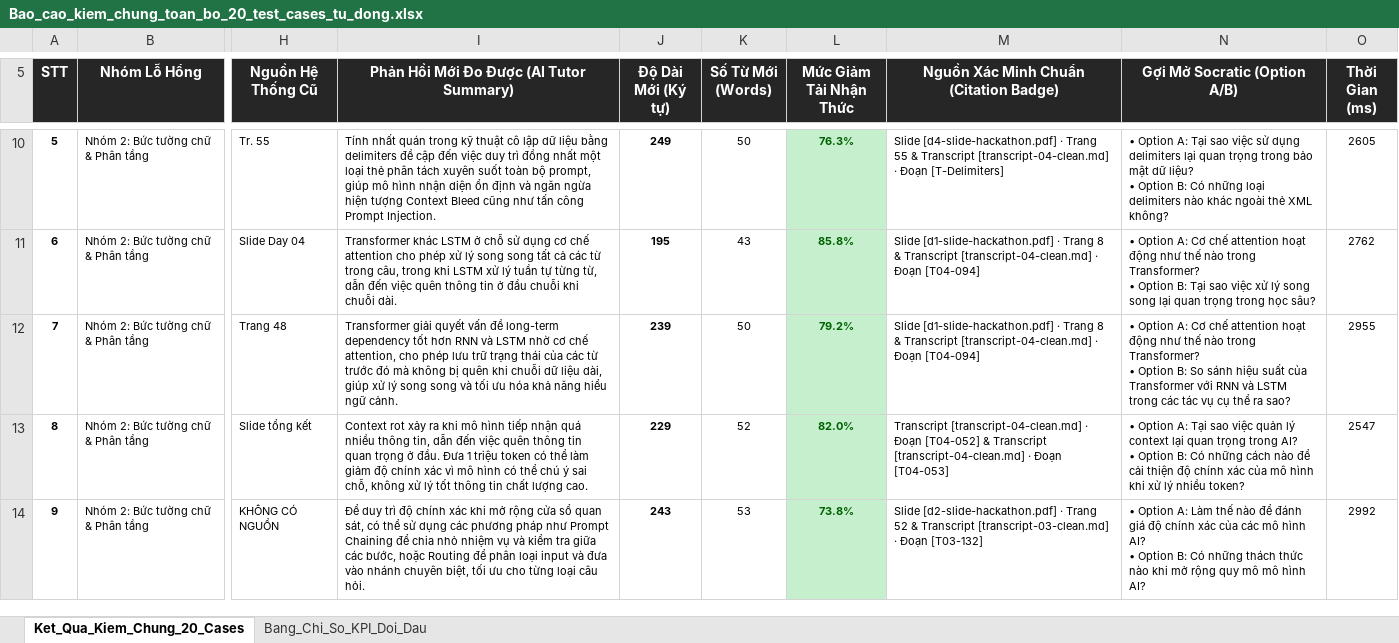
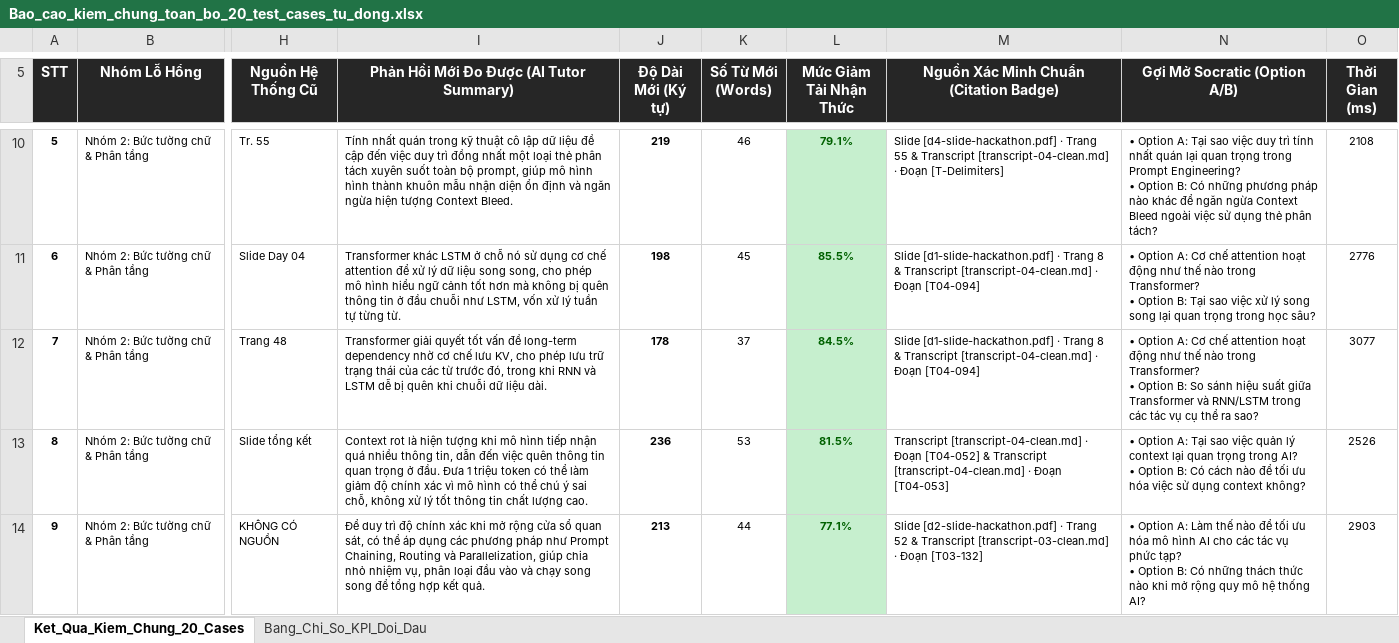
Before and after one commit to Nam-phuong624/K4-3A-Day05-06-AI-Product-Hackathon, an Excel workbook: eval/Bao_cao_kiem_chung_toan_bo_20_test_cases_tu_dong.xlsx, sheet Ket_Qua_Kiem_Chung_20_Cases, drawn as a sheet; only a part is shown, gaps mark what is left out; values as stored, in another font and other column widths than the file's, no borders; ↵ is a line break in a cell; the diff covers the shown part only; the diff names each change by its address in the sheet, - before the commit and + after, or states it on an @@ line.

```diff
--- a/eval/Bao_cao_kiem_chung_toan_bo_20_test_cases_tu_dong.xlsx (sheet Ket_Qua_Kiem_Chung_20_Cases)
+++ b/eval/Bao_cao_kiem_chung_toan_bo_20_test_cases_tu_dong.xlsx (sheet Ket_Qua_Kiem_Chung_20_Cases)
-I10: …dữ liệu bằng delimiters đề cập đến việc duy trì đồng nhất một loại thẻ phân tách xuyên suốt toàn bộ prompt, giúp mô hình nhận diện ổn định và ngăn ngừa hiện tượng Context Bleed cũng như tấn công Prompt Injection.
+I10: …dữ liệu đề cập đến việc duy trì đồng nhất một loại thẻ phân tách xuyên suốt toàn bộ prompt, giúp mô hình hình thành khuôn mẫu nhận diện ổn định và ngăn ngừa hiện tượng Context Bleed.
-J10 (Độ Dài Mới (Ký tự)): 249
+J10 (Độ Dài Mới (Ký tự)): 219
-K10 (Số Từ Mới (Words)): 50
+K10 (Số Từ Mới (Words)): 46
-L10 (Mức Giảm Tải Nhận Thức): 76.3%
+L10 (Mức Giảm Tải Nhận Thức): 79.1%
-N10 (Gợi Mở Socratic (Option A/B)): …sao việc sử dụng delimiters lại quan trọng trong bảo mật dữ liệu? ↵ • Option B: Có những loại delimiters nào khác ngoài thẻ XML không?
+N10 (Gợi Mở Socratic (Option A/B)): …sao việc duy trì tính nhất quán lại quan trọng trong Prompt Engineering? ↵ • Option B: Có những phương pháp nào khác để ngăn ngừa Context Bleed ngoài việc sử dụng thẻ phân tách?
-O10 (Thời Gian (ms)): 2605
+O10 (Thời Gian (ms)): 2108
-I11: …ở chỗ sử dụng cơ chế attention cho phép xử lý song song tất cả các từ trong câu, trong khi LSTM xử lý tuần tự từng từ, dẫn đến việc quên thông tin ở đầu chuỗi khi chuỗi dài.
+I11: …ở chỗ nó sử dụng cơ chế attention để xử lý dữ liệu song song, cho phép mô hình hiểu ngữ cảnh tốt hơn mà không bị quên thông tin ở đầu chuỗi như LSTM, vốn xử lý tuần tự từng từ.
-J11 (Độ Dài Mới (Ký tự)): 195
+J11 (Độ Dài Mới (Ký tự)): 198
-K11 (Số Từ Mới (Words)): 43
+K11 (Số Từ Mới (Words)): 45
-L11 (Mức Giảm Tải Nhận Thức): 85.8%
+L11 (Mức Giảm Tải Nhận Thức): 85.5%
-O11 (Thời Gian (ms)): 2762
+O11 (Thời Gian (ms)): 2776
-I12: …giải quyết vấn đề long-term dependency tốt hơn RNN và LSTM nhờ cơ chế attention, cho phép lưu trữ trạng thái của các từ trước đó mà không bị quên khi chuỗi dữ liệu dài, giúp xử lý song song và tối ưu hóa khả năng hiểu ngữ cảnh.
+I12: …giải quyết tốt vấn đề long-term dependency nhờ cơ chế lưu KV, cho phép lưu trữ trạng thái của các từ trước đó, trong khi RNN và LSTM dễ bị quên khi chuỗi dữ liệu dài.
-J12 (Độ Dài Mới (Ký tự)): 239
+J12 (Độ Dài Mới (Ký tự)): 178
-K12 (Số Từ Mới (Words)): 50
+K12 (Số Từ Mới (Words)): 37
-L12 (Mức Giảm Tải Nhận Thức): 79.2%
+L12 (Mức Giảm Tải Nhận Thức): 84.5%
-N12 (Gợi Mở Socratic (Option A/B)): …hiệu suất của Transformer với RNN và LSTM trong các…
+N12 (Gợi Mở Socratic (Option A/B)): …hiệu suất giữa Transformer và RNN/LSTM trong các…
-O12 (Thời Gian (ms)): 2955
+O12 (Thời Gian (ms)): 3077
-I13: Context rot xảy ra khi mô…
+I13: Context rot là hiện tượng khi mô…
-J13 (Độ Dài Mới (Ký tự)): 229
+J13 (Độ Dài Mới (Ký tự)): 236
-K13 (Số Từ Mới (Words)): 52
+K13 (Số Từ Mới (Words)): 53
-L13 (Mức Giảm Tải Nhận Thức): 82.0%
+L13 (Mức Giảm Tải Nhận Thức): 81.5%
-N13 (Gợi Mở Socratic (Option A/B)): …B: Có những cách nào để cải thiện độ chính xác của mô hình khi xử lý nhiều token?
+N13 (Gợi Mở Socratic (Option A/B)): …B: Có cách nào để tối ưu hóa việc sử dụng context không?
-O13 (Thời Gian (ms)): 2547
+O13 (Thời Gian (ms)): 2526
-I14: …có thể sử dụng các phương pháp như Prompt Chaining để chia nhỏ nhiệm vụ và kiểm tra giữa các bước, hoặc Routing để phân loại input và đưa vào nhánh chuyên biệt, tối ưu cho từng loại câu hỏi.
+I14: …có thể áp dụng các phương pháp như Prompt Chaining, Routing và Parallelization, giúp chia nhỏ nhiệm vụ, phân loại đầu vào và chạy song song để tổng hợp kết quả.
-J14 (Độ Dài Mới (Ký tự)): 243
+J14 (Độ Dài Mới (Ký tự)): 213
-K14 (Số Từ Mới (Words)): 53
+K14 (Số Từ Mới (Words)): 44
-L14 (Mức Giảm Tải Nhận Thức): 73.8%
+L14 (Mức Giảm Tải Nhận Thức): 77.1%
-N14 (Gợi Mở Socratic (Option A/B)): …nào để đánh giá độ chính xác của các mô hình AI? ↵ • Option B: Có những thách thức nào khi mở rộng quy mô mô hình AI?
+N14 (Gợi Mở Socratic (Option A/B)): …nào để tối ưu hóa mô hình AI cho các tác vụ phức tạp? ↵ • Option B: Có những thách thức nào khi mở rộng quy mô hệ thống AI?
-O14 (Thời Gian (ms)): 2992
+O14 (Thời Gian (ms)): 2903
```
Also changed, not shown: 76 edited cells and cell formats elsewhere in this sheet, sheet Bang_Chi_So_KPI_Doi_Dau, 5 other files.
